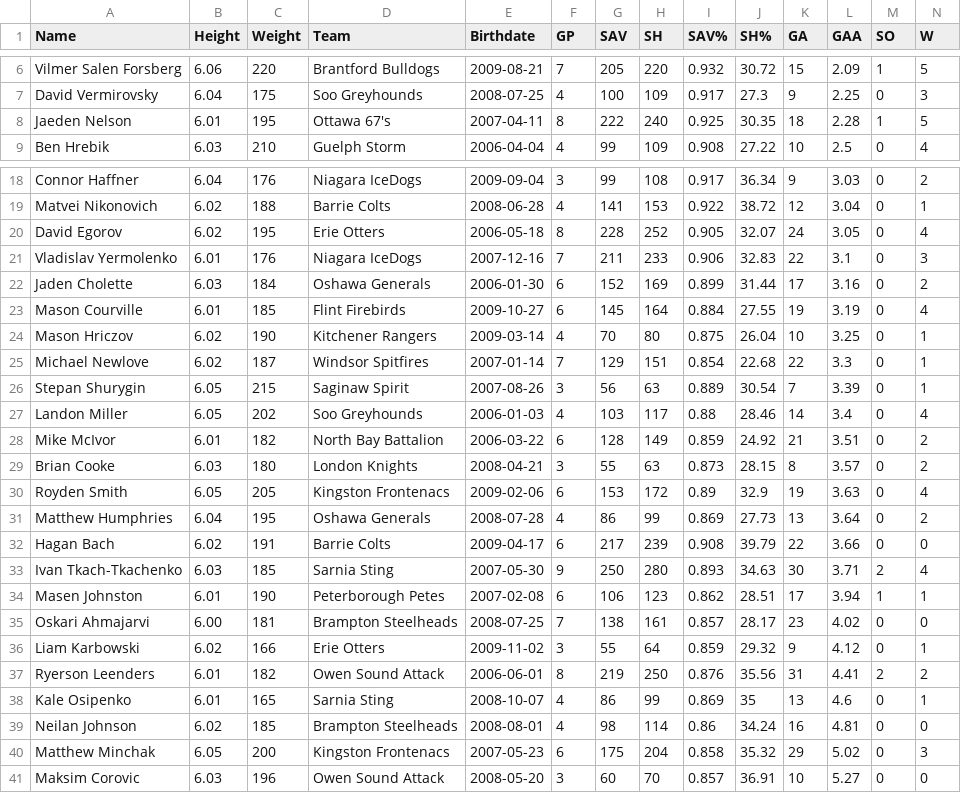
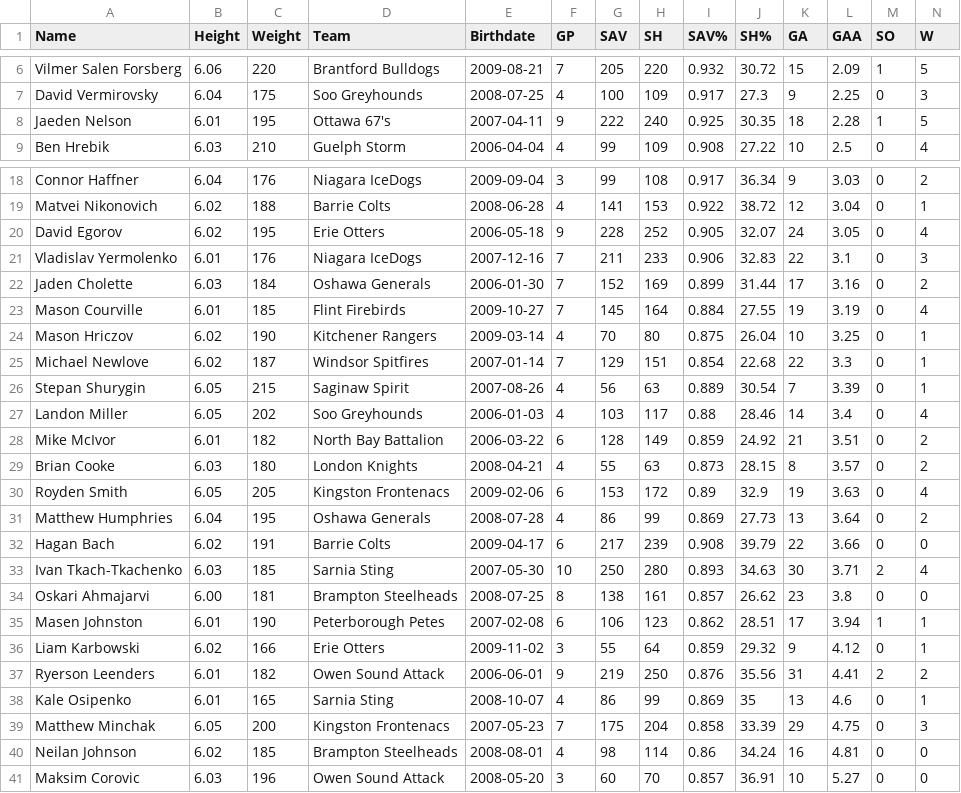
Before and after one commit to NoahCornish/OHLDataHub, a CSV file: data/current/goalies.csv, drawn as a sheet; only a part is shown, gaps mark what is left out; removed rows and columns are numbered as before the commit, all else as after; rows hold the shown columns only; the diff names each change by its address in the sheet, - before the commit and + after, or states it on an @@ line.

```diff
--- a/data/current/goalies.csv
+++ b/data/current/goalies.csv
-F8 (GP): 8
+F8 (GP): 9
-F20 (GP): 8
+F20 (GP): 9
-F22:F23 (GP): 6
+F22:F23 (GP): 7
-F26 (GP): 3
+F26 (GP): 4
-F29 (GP): 3
+F29 (GP): 4
-F33 (GP): 9
+F33 (GP): 10
+row 34: Oskari Ahmajarvi | 6.00 | 181 | Brampton Steelheads | 2008-07-25 | 8 | 138 | 161 | 0.857 | 26.62 | 23 | 3.8 | 0 | 0
-row 35: Oskari Ahmajarvi | 6.00 | 181 | Brampton Steelheads | 2008-07-25 | 7 | 138 | 161 | 0.857 | 28.17 | 23 | 4.02 | 0 | 0
-F37 (GP): 8
+F37 (GP): 9
+row 39: Matthew Minchak | 6.05 | 200 | Kingston Frontenacs | 2007-05-23 | 7 | 175 | 204 | 0.858 | 33.39 | 29 | 4.75 | 0 | 3
-row 40: Matthew Minchak | 6.05 | 200 | Kingston Frontenacs | 2007-05-23 | 6 | 175 | 204 | 0.858 | 35.32 | 29 | 5.02 | 0 | 3
```
Also changed, not shown: data/current/draft.csv, data/current/ev.csv, 5 other files.
